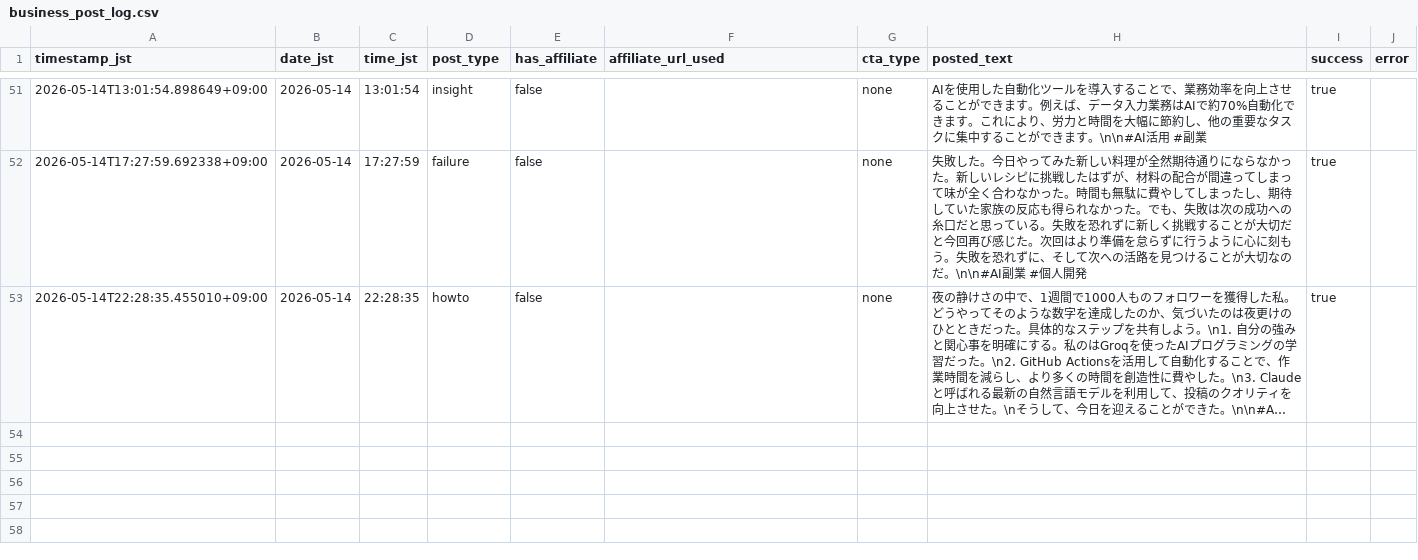
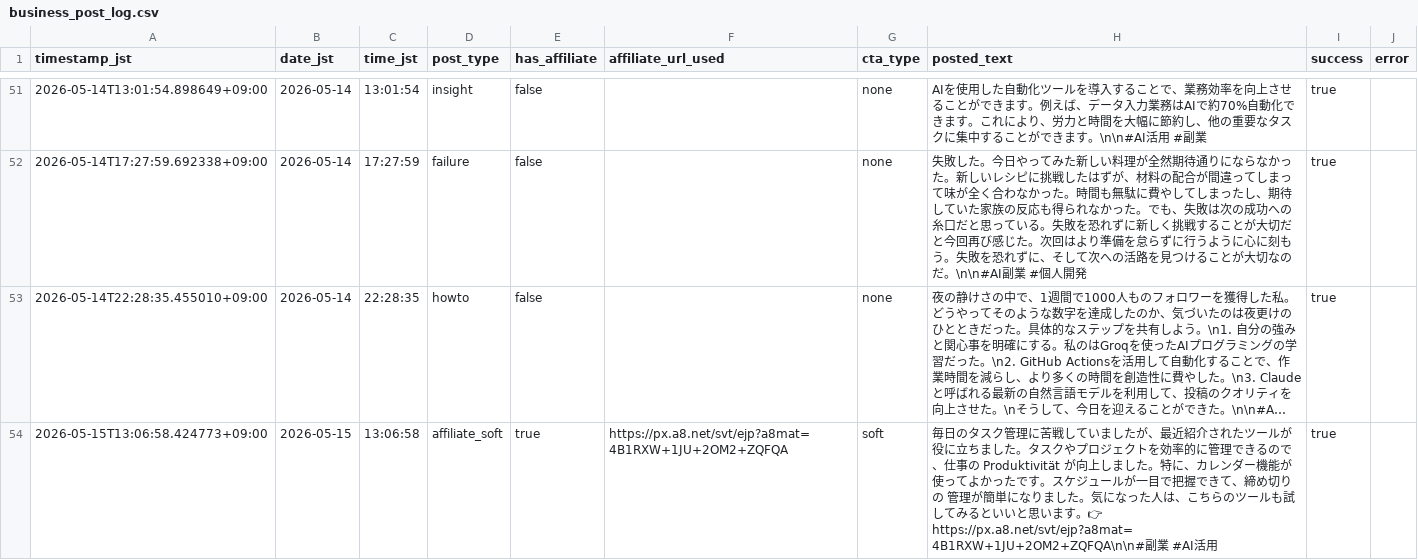
Before and after one commit to Seiya0928/threads-auto-post, a CSV file: data/business_post_log.csv, drawn as a sheet; only a part is shown, gaps mark what is left out; long unchanged cells end in …; the diff names each change by its address in the sheet, - before the commit and + after, or states it on an @@ line.

```diff
--- a/data/business_post_log.csv
+++ b/data/business_post_log.csv
+row 54: 2026-05-15T13:06:58.424773+09:00 | 2026-05-15 | 13:06:58 | affiliate_soft | true | https://px.a8.net/svt/ejp?a8mat=4B1RXW+1JU+2OM2+ZQFQA | soft | 毎日のタスク管理に苦戦していましたが、最近紹介されたツールが役に立ちました。タスクやプロジェクトを効率的に管理できるので、仕事の Produktivität が向上しました。特に、カレンダー機能が使ってよかったです。スケジュールが一目で把握できて、締め切りの 管理が簡単になりました。気になった人は、こちらのツールも試してみるといいと思います。👉 https://px.a8.net/svt/ejp?a8mat=4B1RXW+1JU+2OM2+ZQFQA\n\n#副業 #AI活用 | true
```
